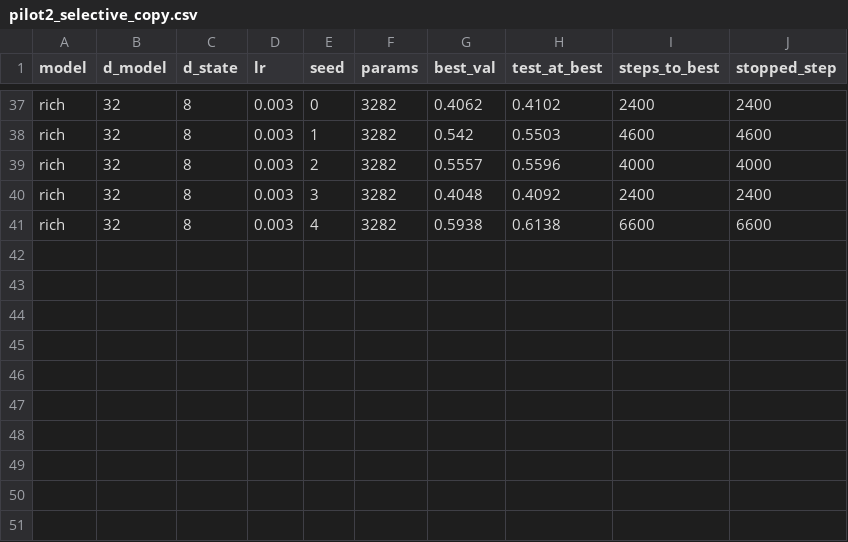
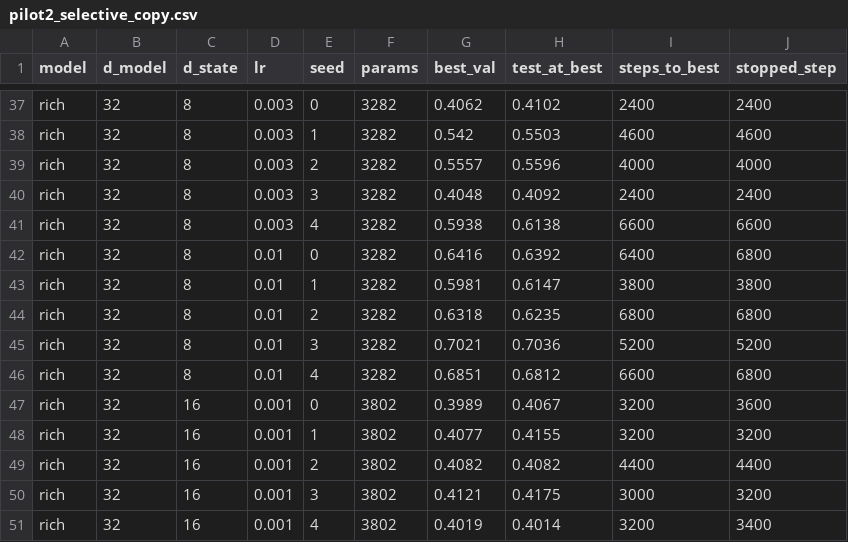
Before and after one commit to Barmagloth/RichyNeuron, a CSV file: results/pilot2_selective_copy.csv, drawn as a sheet; only a part is shown, gaps mark what is left out; the diff names each change by its address in the sheet, - before the commit and + after, or states it on an @@ line.

```diff
--- a/results/pilot2_selective_copy.csv
+++ b/results/pilot2_selective_copy.csv
+row 42: rich | 32 | 8 | 0.01 | 0 | 3282 | 0.6416 | 0.6392 | 6400 | 6800
+row 43: rich | 32 | 8 | 0.01 | 1 | 3282 | 0.5981 | 0.6147 | 3800 | 3800
+row 44: rich | 32 | 8 | 0.01 | 2 | 3282 | 0.6318 | 0.6235 | 6800 | 6800
+row 45: rich | 32 | 8 | 0.01 | 3 | 3282 | 0.7021 | 0.7036 | 5200 | 5200
+row 46: rich | 32 | 8 | 0.01 | 4 | 3282 | 0.6851 | 0.6812 | 6600 | 6800
+row 47: rich | 32 | 16 | 0.001 | 0 | 3802 | 0.3989 | 0.4067 | 3200 | 3600
+row 48: rich | 32 | 16 | 0.001 | 1 | 3802 | 0.4077 | 0.4155 | 3200 | 3200
+row 49: rich | 32 | 16 | 0.001 | 2 | 3802 | 0.4082 | 0.4082 | 4400 | 4400
+row 50: rich | 32 | 16 | 0.001 | 3 | 3802 | 0.4121 | 0.4175 | 3000 | 3200
+row 51: rich | 32 | 16 | 0.001 | 4 | 3802 | 0.4019 | 0.4014 | 3200 | 3400
```
